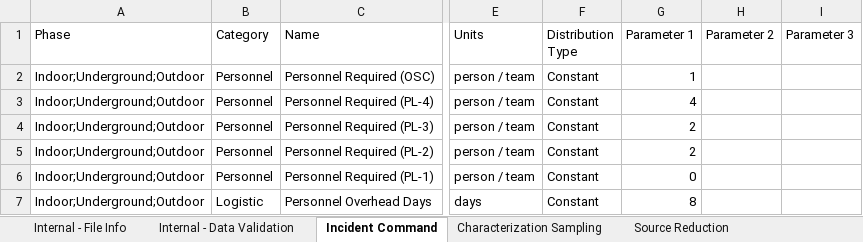
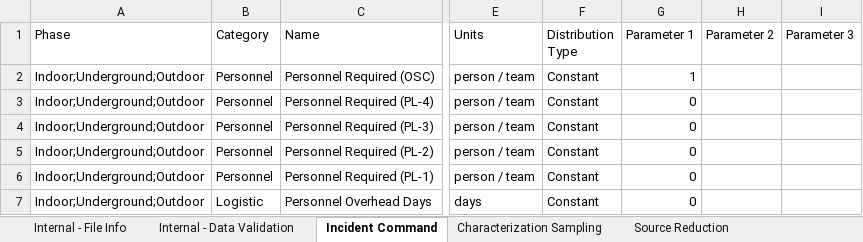
Before and after one commit to USEPA/EPADecon, an Excel workbook: Battelle.EPA.WideAreaDecon.Model.Tests/InputFiles/ModifyParametersTest.xlsx, sheet Incident Command, drawn as a sheet; only a part is shown, gaps mark what is left out; values as stored, in another font and other column widths than the file's, no borders; conditional formats and table styles not drawn; the diff names each change by its address in the sheet, - before the commit and + after, or states it on an @@ line.

Commit message:
Using user-defined treatment methods to set them in parameter manager

```diff
--- a/Battelle.EPA.WideAreaDecon.Model.Tests/InputFiles/ModifyParametersTest.xlsx (sheet Incident Command)
+++ b/Battelle.EPA.WideAreaDecon.Model.Tests/InputFiles/ModifyParametersTest.xlsx (sheet Incident Command)
-G3 (Parameter 1): 4
+G3 (Parameter 1): 0
-G4:G5 (Parameter 1): 2
+G4:G5 (Parameter 1): 0
-G7 (Parameter 1): 8
+G7 (Parameter 1): 0
```
Also changed, not shown: sheet Characterization Sampling, sheet Decontamination, sheet Cost per Parameter, sheet Source Reduction, sheet Other, sheet Physical, 9 more sheets, 5 other files.
